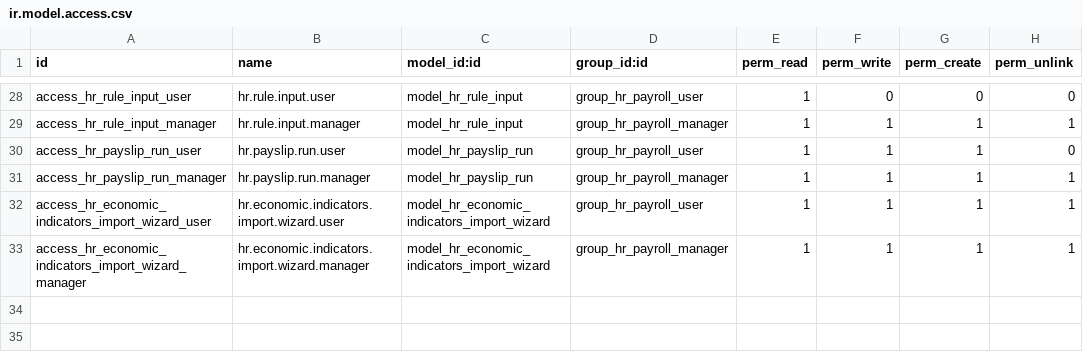
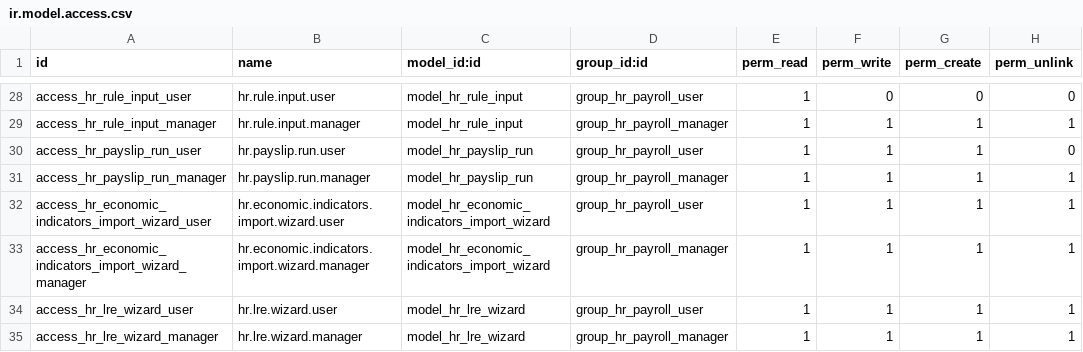
Before and after one commit to pwills85/odoo19, a CSV file: addons/localization/l10n_cl_hr_payroll/security/ir.model.access.csv, drawn as a sheet; only a part is shown, gaps mark what is left out; the diff names each change by its address in the sheet, - before the commit and + after, or states it on an @@ line.

Commit message:
feat(payroll): add access controls for LRE wizard
Adds ir.model.access rules for hr.lre.wizard:
- hr_payroll_user: read, write, create, unlink
- hr_payroll_manager: full CRUD

Includes test_lre_access_rights.py with 4 test cases validating
access control for different user groups.

Fixes: H-002 (Minor Gap)
Refs: AUDITORIA_NOMINA_VERIFICACION_P0_P1_2025-11-07.md

```diff
--- a/addons/localization/l10n_cl_hr_payroll/security/ir.model.access.csv
+++ b/addons/localization/l10n_cl_hr_payroll/security/ir.model.access.csv
+row 34: access_hr_lre_wizard_user | hr.lre.wizard.user | model_hr_lre_wizard | group_hr_payroll_user | 1 | 1 | 1 | 1
+row 35: access_hr_lre_wizard_manager | hr.lre.wizard.manager | model_hr_lre_wizard | group_hr_payroll_manager | 1 | 1 | 1 | 1
```
Also changed, not shown: 1 other file.
